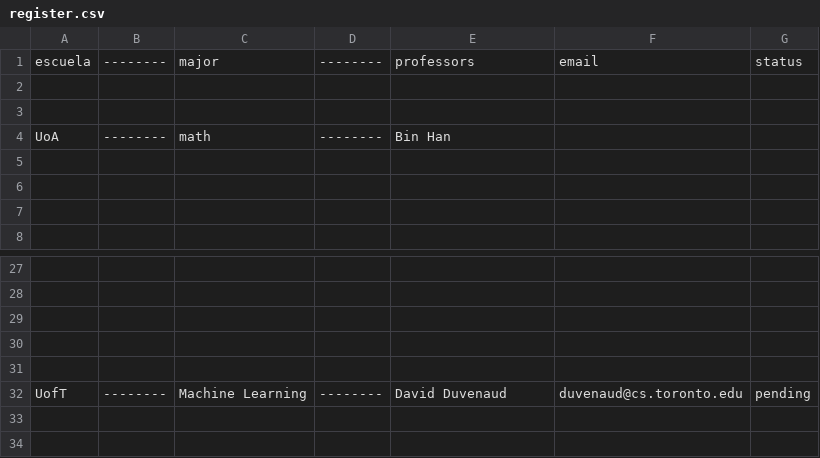
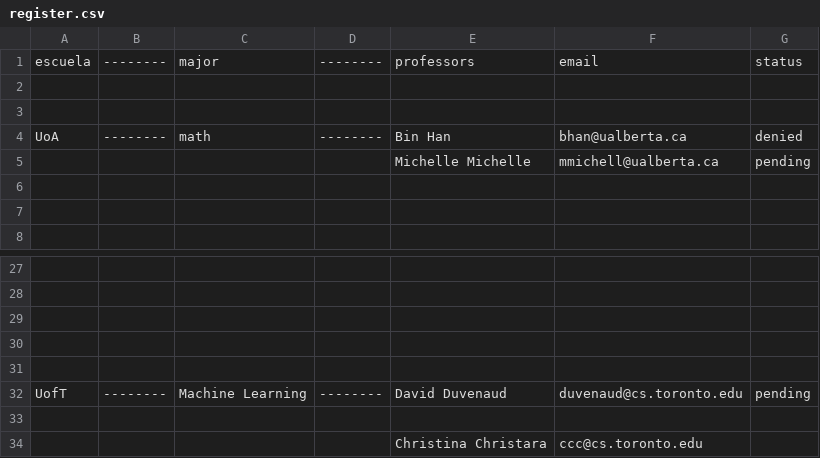
Before and after one commit to jerzha40/2025_term_up_autumn_Admission, a CSV file: register.csv, drawn as a sheet; only a part is shown, gaps mark what is left out; the diff names each change by its address in the sheet, - before the commit and + after, or states it on an @@ line.

Commit message:
register

```diff
--- a/register.csv
+++ b/register.csv
-F4: (empty)
+F4: bhan@ualberta.ca
-G4: (empty)
+G4: denied
-row 5: (empty)
+row 5:  |  |  |  | Michelle Michelle | mmichell@ualberta.ca | pending
+row 33: (empty)
+row 34:  |  |  |  | Christina Christara | ccc@cs.toronto.edu
```
